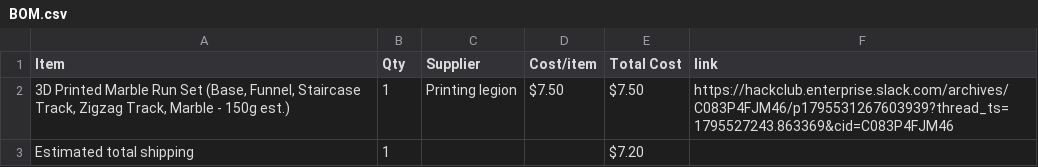
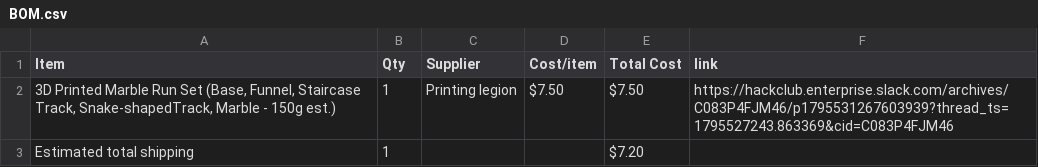
Before and after one commit to star-waroobah/merbl-run, a CSV file: BOM.csv, drawn as a sheet.

Commit message:
Sync Merbl run from Half Life

```diff
--- a/BOM.csv
+++ b/BOM.csv
@@ -1,3 +1,3 @@
 Item,Qty,Supplier,Cost/item,Total Cost,link
-"3D Printed Marble Run Set (Base, Funnel, Staircase Track, Zigzag Track, Marble - 150g est.)",1,Printing legion,$7.50,$7.50,https://hackclub.enterprise.slack.com/archives/C083P4FJM46/p1795531267603939?thread_ts=1795527243.863369&cid=C083P4FJM46
+"3D Printed Marble Run Set (Base, Funnel, Staircase Track, Snake-shapedTrack, Marble - 150g est.)",1,Printing legion,$7.50,$7.50,https://hackclub.enterprise.slack.com/archives/C083P4FJM46/p1795531267603939?thread_ts=1795527243.863369&cid=C083P4FJM46
 Estimated total shipping,1,,,$7.20,
```
